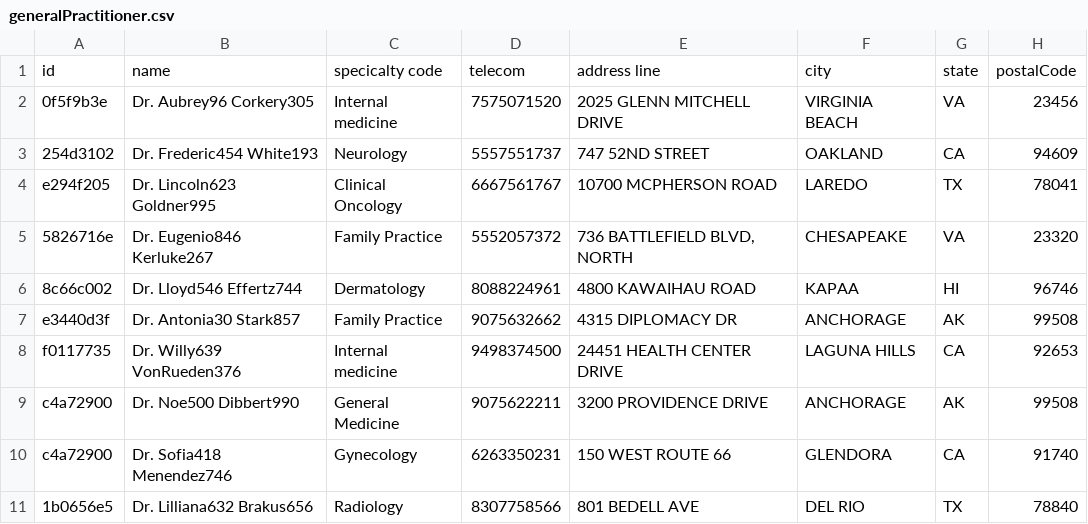
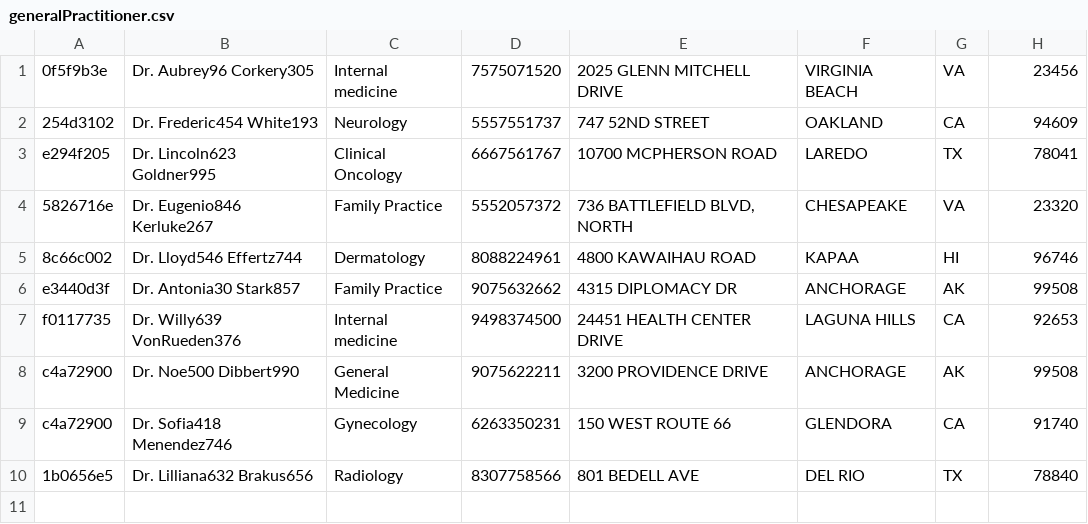
Before and after one commit to fastrivertech/tiger, a CSV file: frt-demo/fhir-stream/data/generalPractitioner.csv, drawn as a sheet.

```diff
--- a/frt-demo/fhir-stream/data/generalPractitioner.csv
+++ b/frt-demo/fhir-stream/data/generalPractitioner.csv
@@ -1,2 +1 @@
-id,name,specicalty code,telecom,address line,city,state,postalCode
 0f5f9b3e,Dr. Aubrey96  Corkery305,Internal medicine,7575071520,2025 GLENN MITCHELL DRIVE,VIRGINIA BEACH,VA,23456
```
Also changed, not shown: frt-demo/fhir-stream/data/managingOrganization.csv, 10 other files.
